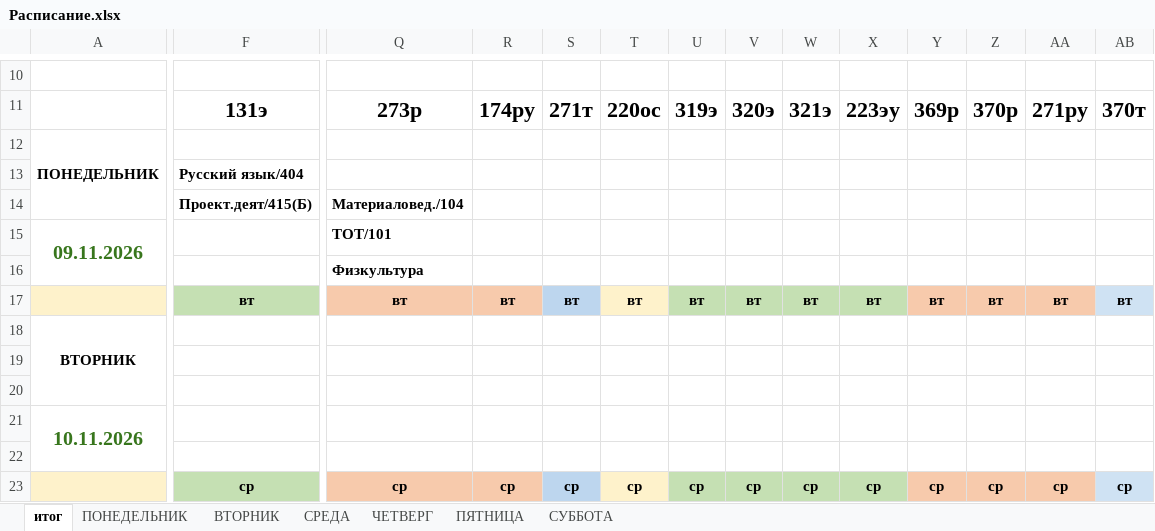
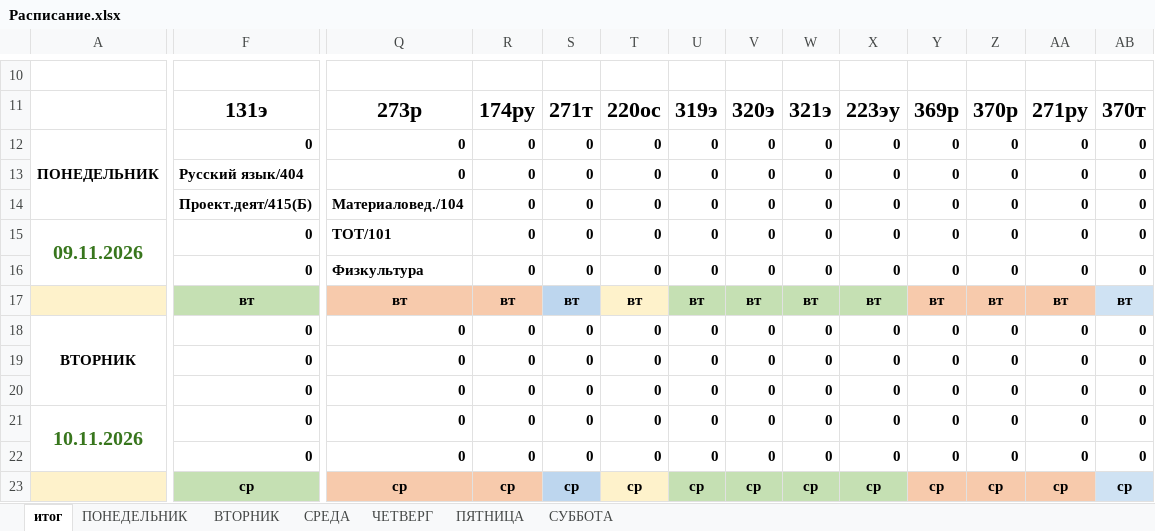
Before and after one commit to colderuopen-art/raspisanie, an Excel workbook: Расписание.xlsx, sheet итог, drawn as a sheet; only a part is shown, gaps mark what is left out; values as stored, in another font and other column widths than the file's, no borders; charts and pictures and conditional formats not drawn; removed rows and columns are numbered as before the commit, all else as after; rows hold the shown columns only; the diff covers the shown part only; the diff names each change by its address in the sheet, - before the commit and + after, or states it on an @@ line.

Commit message:
Add files via upload

```diff
--- a/Расписание.xlsx (sheet итог)
+++ b/Расписание.xlsx (sheet итог)
-F12: (empty)
+F12: 0
-Q12: (empty)
+Q12: 0
-R12: (empty)
+R12: 0
-S12: (empty)
+S12: 0
-T12: (empty)
+T12: 0
-U12: (empty)
+U12: 0
-V12: (empty)
+V12: 0
-W12: (empty)
+W12: 0
-X12: (empty)
+X12: 0
-Y12: (empty)
+Y12: 0
-Z12: (empty)
+Z12: 0
-AA12: (empty)
+AA12: 0
-AB12: (empty)
+AB12: 0
-row 13:  | Русский язык/404
-row 14:  | Проект.деят/415(Б) | Материаловед./104
-row 15: 09.11.2026 |  | ТОТ/101
-row 16:  |  | Физкультура
+row 13:  | Русский язык/404 | 0 | 0 | 0 | 0 | 0 | 0 | 0 | 0 | 0 | 0 | 0 | 0
+row 14:  | Проект.деят/415(Б) | Материаловед./104 | 0 | 0 | 0 | 0 | 0 | 0 | 0 | 0 | 0 | 0 | 0
+row 15: 09.11.2026 | 0 | ТОТ/101 | 0 | 0 | 0 | 0 | 0 | 0 | 0 | 0 | 0 | 0 | 0
+row 16:  | 0 | Физкультура | 0 | 0 | 0 | 0 | 0 | 0 | 0 | 0 | 0 | 0 | 0
-row 18: ВТОРНИК
-row 19: (empty)
-row 20: (empty)
-row 21: 10.11.2026
-row 22: (empty)
+row 18: ВТОРНИК | 0 | 0 | 0 | 0 | 0 | 0 | 0 | 0 | 0 | 0 | 0 | 0 | 0
+row 19:  | 0 | 0 | 0 | 0 | 0 | 0 | 0 | 0 | 0 | 0 | 0 | 0 | 0
+row 20:  | 0 | 0 | 0 | 0 | 0 | 0 | 0 | 0 | 0 | 0 | 0 | 0 | 0
+row 21: 10.11.2026 | 0 | 0 | 0 | 0 | 0 | 0 | 0 | 0 | 0 | 0 | 0 | 0 | 0
+row 22:  | 0 | 0 | 0 | 0 | 0 | 0 | 0 | 0 | 0 | 0 | 0 | 0 | 0
```
Also changed, not shown: 20 added rows, 20 removed rows and 7 edited cells elsewhere in this sheet, sheet СУББОТА, sheet ВТОРНИК, sheet ЧЕТВЕРГ, sheet СРЕДА, formulas that keep their value, charts or pictures.
